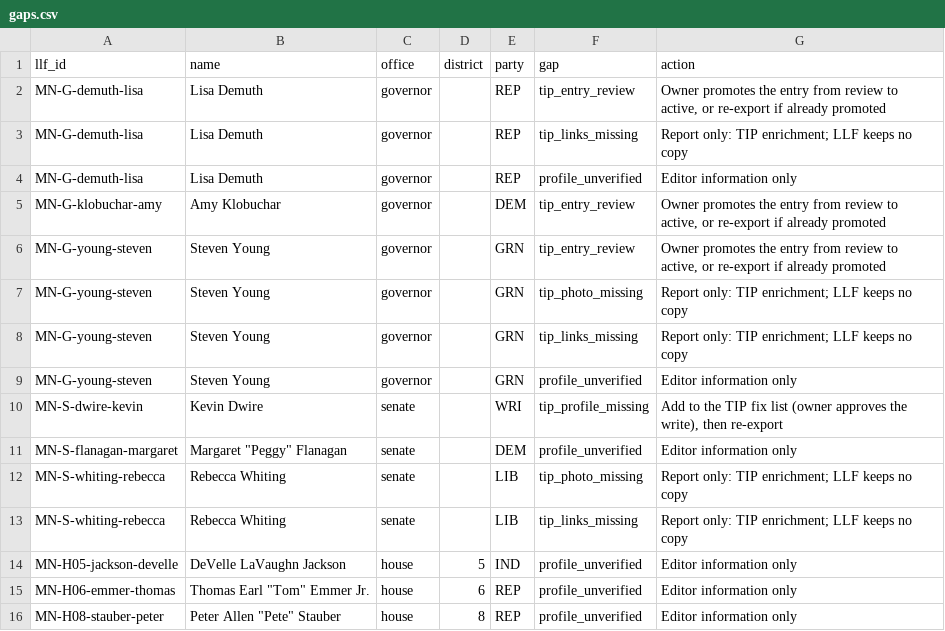
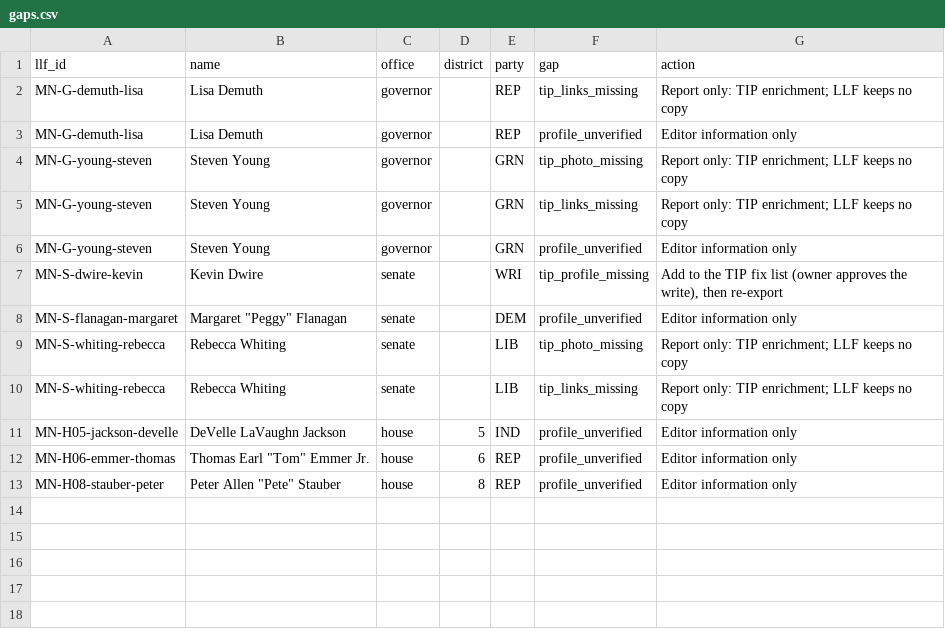
Before and after one commit to inseedswetrust/looklearnfind, a CSV file: productions/2026/MN/gaps.csv, drawn as a sheet; the diff names each change by its address in the sheet, - before the commit and + after, or states it on an @@ line.

```diff
--- a/productions/2026/MN/gaps.csv
+++ b/productions/2026/MN/gaps.csv
-row 2: MN-G-demuth-lisa | Lisa Demuth | governor |  | REP | tip_entry_review | Owner promotes the entry from review to active, or re-export if already promoted
-row 5: MN-G-klobuchar-amy | Amy Klobuchar | governor |  | DEM | tip_entry_review | Owner promotes the entry from review to active, or re-export if already promoted
-row 6: MN-G-young-steven | Steven Young | governor |  | GRN | tip_entry_review | Owner promotes the entry from review to active, or re-export if already promoted
```
Also changed, not shown: 6 other files.
